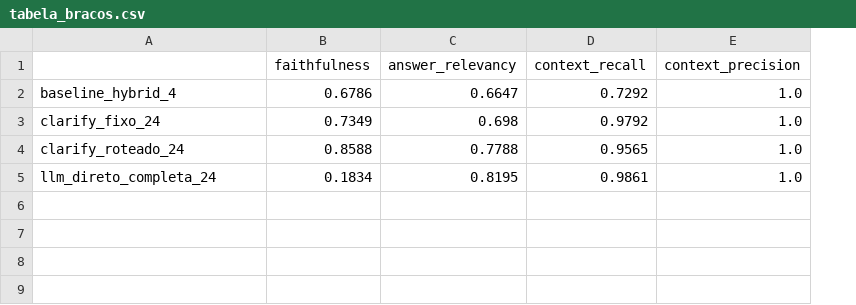
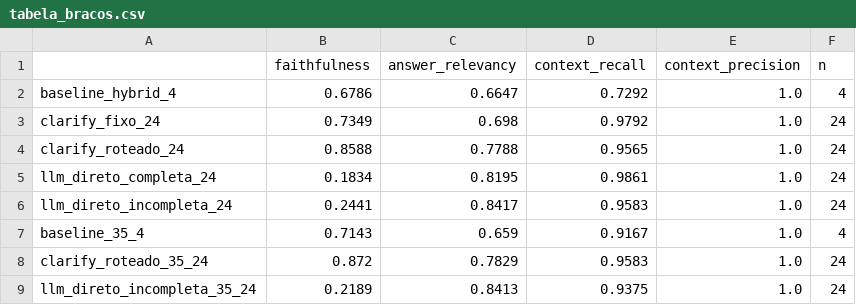
Before and after one commit to fabioomachi/tcc-ia-benchmarking-lightrag, a CSV file: relatorio-tcc/evidencias/tabela_bracos.csv, drawn as a sheet; the diff names each change by its address in the sheet, - before the commit and + after, or states it on an @@ line.

```diff
--- a/relatorio-tcc/evidencias/tabela_bracos.csv
+++ b/relatorio-tcc/evidencias/tabela_bracos.csv
+column F (n), rows 2-5: 4 | 24 | 24 | 24
+row 6: llm_direto_incompleta_24 | 0.2441 | 0.8417 | 0.9583 | 1.0 | 24
+row 7: baseline_35_4 | 0.7143 | 0.659 | 0.9167 | 1.0 | 4
+row 8: clarify_roteado_35_24 | 0.872 | 0.7829 | 0.9583 | 1.0 | 24
+row 9: llm_direto_incompleta_35_24 | 0.2189 | 0.8413 | 0.9375 | 1.0 | 24
```
Also changed, not shown: 5 other files.
